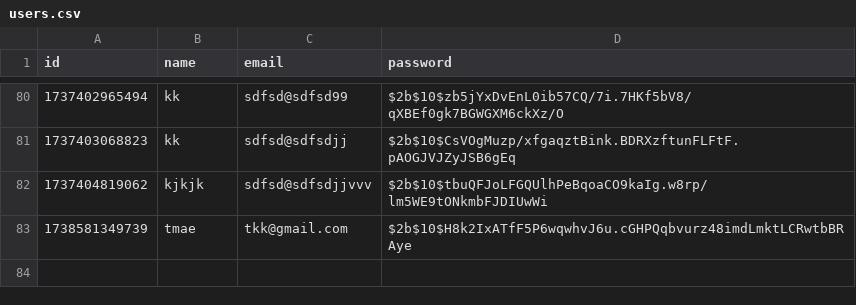
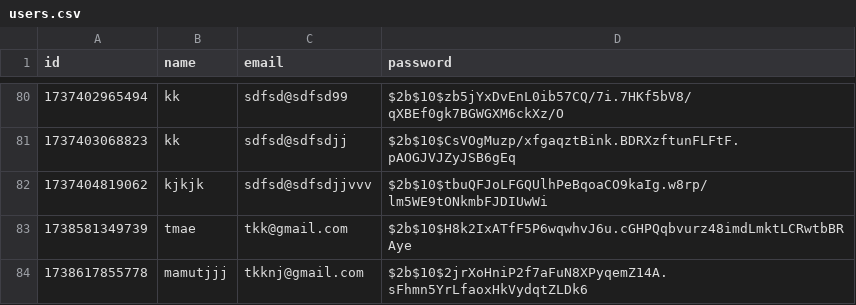
Before and after one commit to Match-all/inventory-dashboard, a CSV file: data/users.csv, drawn as a sheet; only a part is shown, gaps mark what is left out; the diff names each change by its address in the sheet, - before the commit and + after, or states it on an @@ line.

```diff
--- a/data/users.csv
+++ b/data/users.csv
+row 84: 1738617855778 | mamutjjj | tkknj@gmail.com | $2b$10$2jrXoHniP2f7aFuN8XPyqemZ14A.sFhmn5YrLfaoxHkVydqtZLDk6
```
Also changed, not shown: data/orders.csv, 3 other files.
